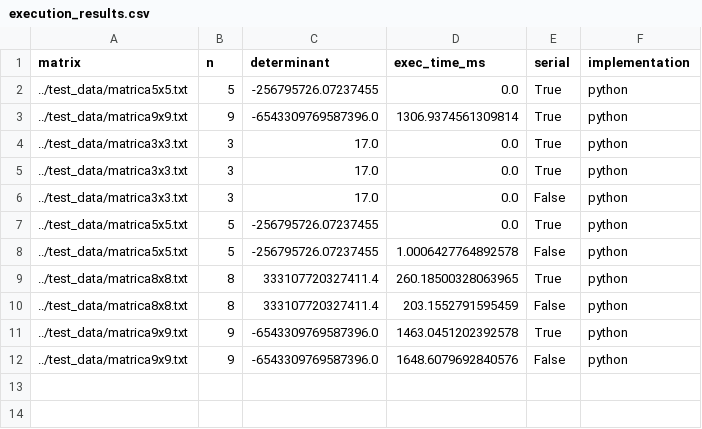
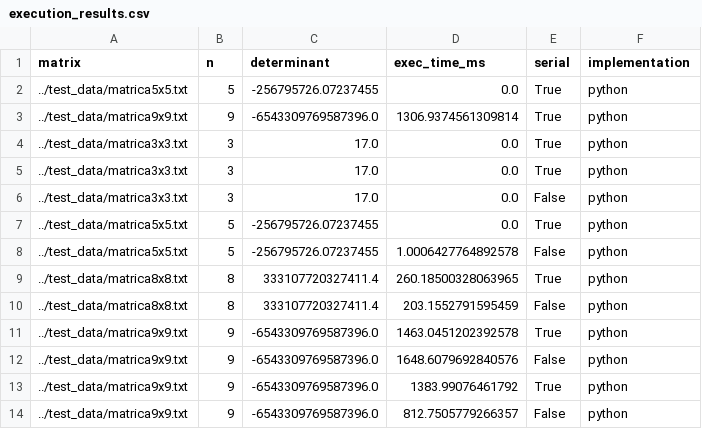
Before and after one commit to mihajlokusljic/DeterminantCalculator, a CSV file: results/execution_results.csv, drawn as a sheet; the diff names each change by its address in the sheet, - before the commit and + after, or states it on an @@ line.

Commit message:
Added new example data and runs.

```diff
--- a/results/execution_results.csv
+++ b/results/execution_results.csv
+row 13: ../test_data/matrica9x9.txt | 9 | -6543309769587396.0 | 1383.99076461792 | True | python
+row 14: ../test_data/matrica9x9.txt | 9 | -6543309769587396.0 | 812.7505779266357 | False | python
```
Also changed, not shown: 2 other files.
